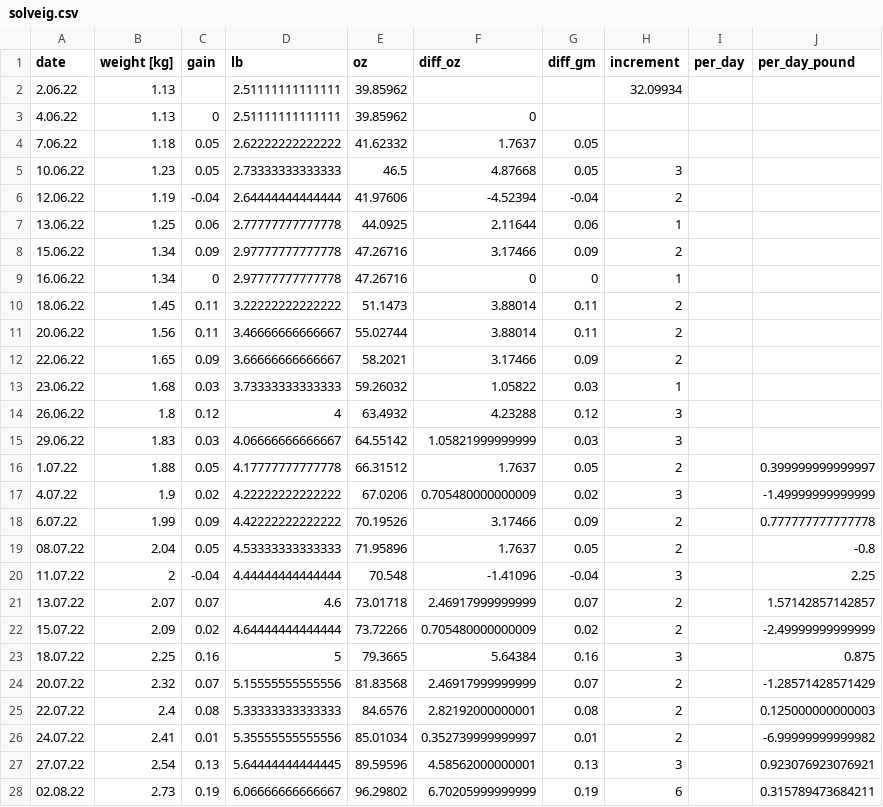
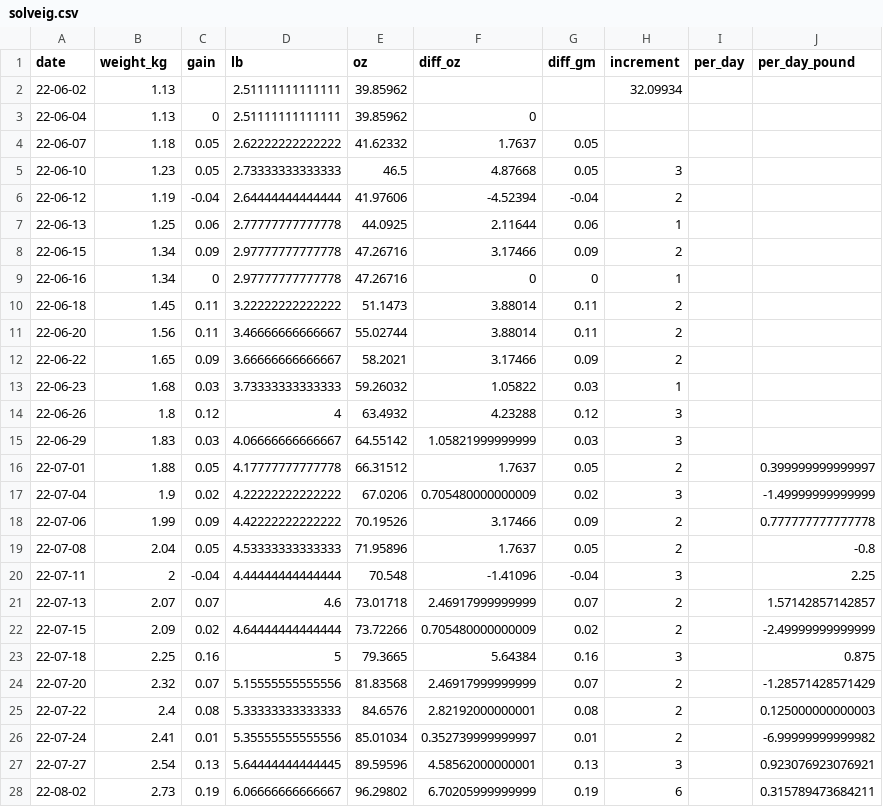
Before and after one commit to pabloemma/FitTest, a CSV file: data/solveig.csv, drawn as a sheet; only a part is shown; the diff covers the shown part only.

```diff
--- a/data/solveig.csv
+++ b/data/solveig.csv
@@ -1,28 +1,28 @@
-date,weight [kg],gain,lb,oz,diff_oz,diff_gm,increment,per_day,per_day_pound
-2.06.22,1.13,,2.51111111111111,39.85962,,,32.09934,,
-4.06.22,1.13,0,2.51111111111111,39.85962,0,,,,
-7.06.22,1.18,0.05,2.62222222222222,41.62332,1.7637,0.05,,,
-10.06.22,1.23,0.05,2.73333333333333,46.5,4.87668,0.05,3,,
-12.06.22,1.19,-0.04,2.64444444444444,41.97606,-4.52394,-0.04,2,,
-13.06.22,1.25,0.06,2.77777777777778,44.0925,2.11644,0.06,1,,
-15.06.22,1.34,0.09,2.97777777777778,47.26716,3.17466,0.09,2,,
-16.06.22,1.34,0,2.97777777777778,47.26716,0,0,1,,
-18.06.22,1.45,0.11,3.22222222222222,51.1473,3.88014,0.11,2,,
-20.06.22,1.56,0.11,3.46666666666667,55.02744,3.88014,0.11,2,,
-22.06.22,1.65,0.09,3.66666666666667,58.2021,3.17466,0.09,2,,
-23.06.22,1.68,0.03,3.73333333333333,59.26032,1.05822,0.03,1,,
-26.06.22,1.8,0.12,4,63.4932,4.23288,0.12,3,,
-29.06.22,1.83,0.03,4.06666666666667,64.55142,1.05821999999999,0.03,3,,
-1.07.22,1.88,0.05,4.17777777777778,66.31512,1.7637,0.05,2,,0.399999999999997
-4.07.22,1.9,0.02,4.22222222222222,67.0206,0.705480000000009,0.02,3,,-1.49999999999999
-6.07.22,1.99,0.09,4.42222222222222,70.19526,3.17466,0.09,2,,0.777777777777778
-08.07.22,2.04,0.05,4.53333333333333,71.95896,1.7637,0.05,2,,-0.8
-11.07.22,2,-0.04,4.44444444444444,70.548,-1.41096,-0.04,3,,2.25
-13.07.22,2.07,0.07,4.6,73.01718,2.46917999999999,0.07,2,,1.57142857142857
-15.07.22,2.09,0.02,4.64444444444444,73.72266,0.705480000000009,0.02,2,,-2.49999999999999
-18.07.22,2.25,0.16,5,79.3665,5.64384,0.16,3,,0.875
-20.07.22,2.32,0.07,5.15555555555556,81.83568,2.46917999999999,0.07,2,,-1.28571428571429
-22.07.22,2.4,0.08,5.33333333333333,84.6576,2.82192000000001,0.08,2,,0.125000000000003
-24.07.22,2.41,0.01,5.35555555555556,85.01034,0.352739999999997,0.01,2,,-6.99999999999982
-27.07.22,2.54,0.13,5.64444444444445,89.59596,4.58562000000001,0.13,3,,0.923076923076921
-02.08.22,2.73,0.19,6.06666666666667,96.29802,6.70205999999999,0.19,6,,0.315789473684211
+date,weight_kg,gain,lb,oz,diff_oz,diff_gm,increment,per_day,per_day_pound
+22-06-02,1.13,,2.51111111111111,39.85962,,,32.09934,,
+22-06-04,1.13,0,2.51111111111111,39.85962,0,,,,
+22-06-07,1.18,0.05,2.62222222222222,41.62332,1.7637,0.05,,,
+22-06-10,1.23,0.05,2.73333333333333,46.5,4.87668,0.05,3,,
+22-06-12,1.19,-0.04,2.64444444444444,41.97606,-4.52394,-0.04,2,,
+22-06-13,1.25,0.06,2.77777777777778,44.0925,2.11644,0.06,1,,
+22-06-15,1.34,0.09,2.97777777777778,47.26716,3.17466,0.09,2,,
+22-06-16,1.34,0,2.97777777777778,47.26716,0,0,1,,
+22-06-18,1.45,0.11,3.22222222222222,51.1473,3.88014,0.11,2,,
+22-06-20,1.56,0.11,3.46666666666667,55.02744,3.88014,0.11,2,,
+22-06-22,1.65,0.09,3.66666666666667,58.2021,3.17466,0.09,2,,
+22-06-23,1.68,0.03,3.73333333333333,59.26032,1.05822,0.03,1,,
+22-06-26,1.8,0.12,4,63.4932,4.23288,0.12,3,,
+22-06-29,1.83,0.03,4.06666666666667,64.55142,1.05821999999999,0.03,3,,
+22-07-01,1.88,0.05,4.17777777777778,66.31512,1.7637,0.05,2,,0.399999999999997
+22-07-04,1.9,0.02,4.22222222222222,67.0206,0.705480000000009,0.02,3,,-1.49999999999999
+22-07-06,1.99,0.09,4.42222222222222,70.19526,3.17466,0.09,2,,0.777777777777778
+22-07-08,2.04,0.05,4.53333333333333,71.95896,1.7637,0.05,2,,-0.8
+22-07-11,2,-0.04,4.44444444444444,70.548,-1.41096,-0.04,3,,2.25
+22-07-13,2.07,0.07,4.6,73.01718,2.46917999999999,0.07,2,,1.57142857142857
+22-07-15,2.09,0.02,4.64444444444444,73.72266,0.705480000000009,0.02,2,,-2.49999999999999
+22-07-18,2.25,0.16,5,79.3665,5.64384,0.16,3,,0.875
+22-07-20,2.32,0.07,5.15555555555556,81.83568,2.46917999999999,0.07,2,,-1.28571428571429
+22-07-22,2.4,0.08,5.33333333333333,84.6576,2.82192000000001,0.08,2,,0.125000000000003
+22-07-24,2.41,0.01,5.35555555555556,85.01034,0.352739999999997,0.01,2,,-6.99999999999982
+22-07-27,2.54,0.13,5.64444444444445,89.59596,4.58562000000001,0.13,3,,0.923076923076921
+22-08-02,2.73,0.19,6.06666666666667,96.29802,6.70205999999999,0.19,6,,0.315789473684211
```
Also changed, not shown: 19 edited cells elsewhere in this file, 3 other files.
